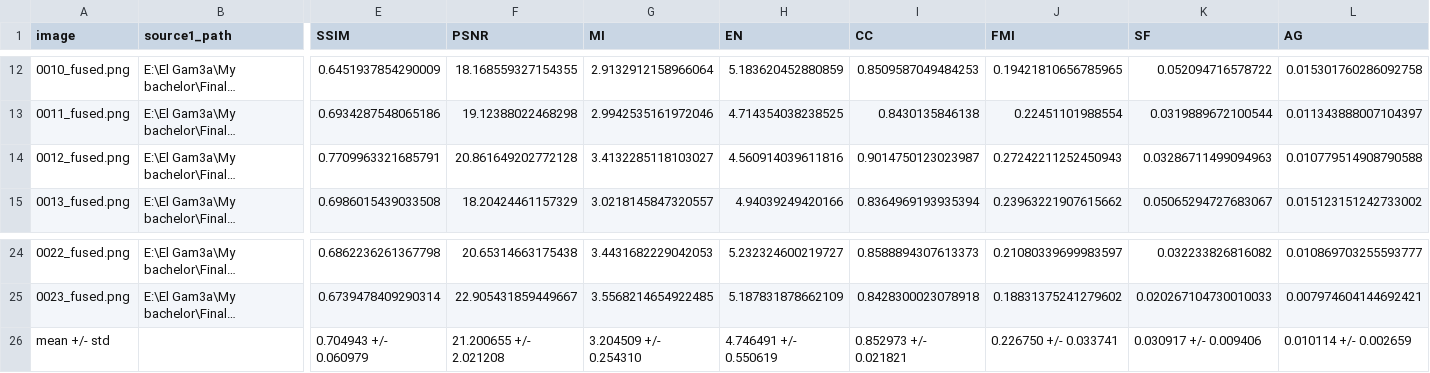
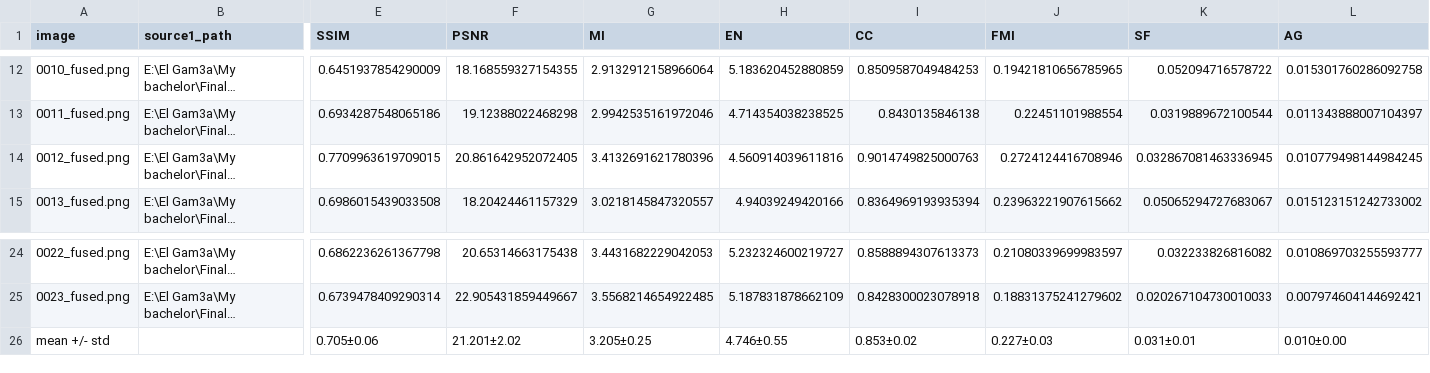
Before and after one commit to amrelkotit/FusedBachelor, a CSV file: outputs/models/gan/final_thesis_assets/spect_mri_metrics.csv, drawn as a sheet; only a part is shown, gaps mark what is left out; long unchanged cells end in …; the diff names each change by its address in the sheet, - before the commit and + after, or states it on an @@ line.

```diff
--- a/outputs/models/gan/final_thesis_assets/spect_mri_metrics.csv
+++ b/outputs/models/gan/final_thesis_assets/spect_mri_metrics.csv
-E14 (SSIM): 0.7709963321685791
+E14 (SSIM): 0.7709963619709015
-F14 (PSNR): 20.861649202772128
+F14 (PSNR): 20.861642952072405
-G14 (MI): 3.4132285118103027
+G14 (MI): 3.4132691621780396
-I14 (CC): 0.9014750123023987
+I14 (CC): 0.9014749825000763
-J14 (FMI): 0.27242211252450943
+J14 (FMI): 0.2724124416708946
-K14 (SF): 0.03286711499094963
+K14 (SF): 0.032867081463336945
-L14 (AG): 0.010779514908790588
+L14 (AG): 0.010779498144984245
-E26 (SSIM): 0.704943 +/- 0.060979
+E26 (SSIM): 0.705±0.06
-F26 (PSNR): 21.200655 +/- 2.021208
+F26 (PSNR): 21.201±2.02
-G26 (MI): 3.204509 +/- 0.254310
+G26 (MI): 3.205±0.25
-H26 (EN): 4.746491 +/- 0.550619
+H26 (EN): 4.746±0.55
-I26 (CC): 0.852973 +/- 0.021821
+I26 (CC): 0.853±0.02
-J26 (FMI): 0.226750 +/- 0.033741
+J26 (FMI): 0.227±0.03
-K26 (SF): 0.030917 +/- 0.009406
+K26 (SF): 0.031±0.01
-L26 (AG): 0.010114 +/- 0.002659
+L26 (AG): 0.010±0.00
```
Also changed, not shown: outputs/models/gan/final_thesis_assets/ct_mri_metrics.csv, outputs/models/gan/final_thesis_assets/final_results_summary.csv, 34 other files.
